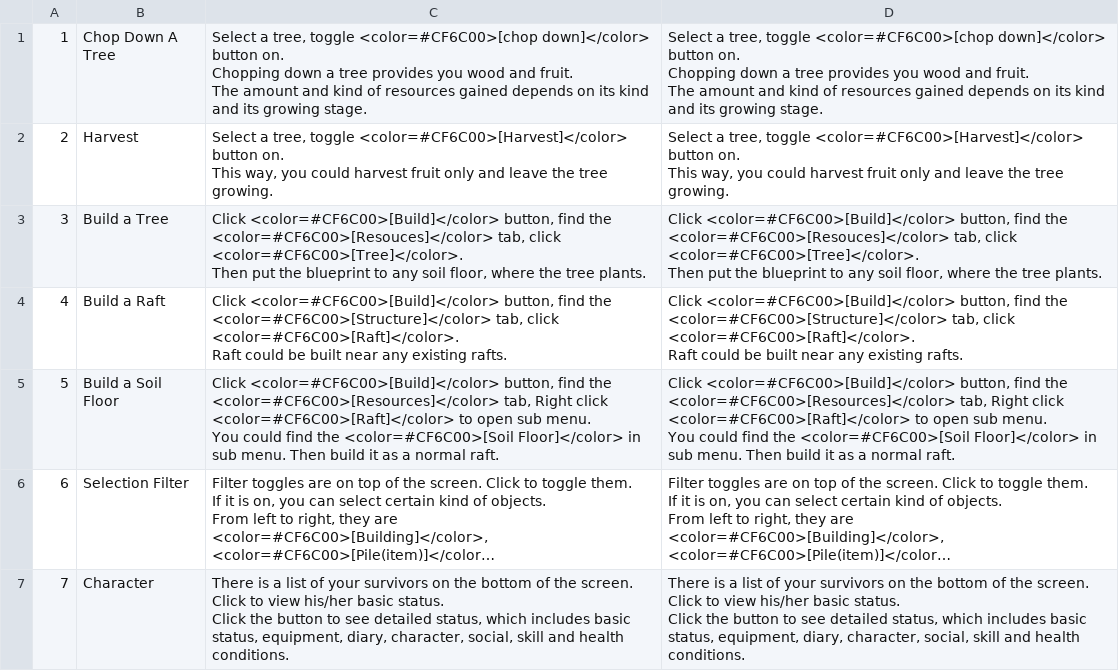
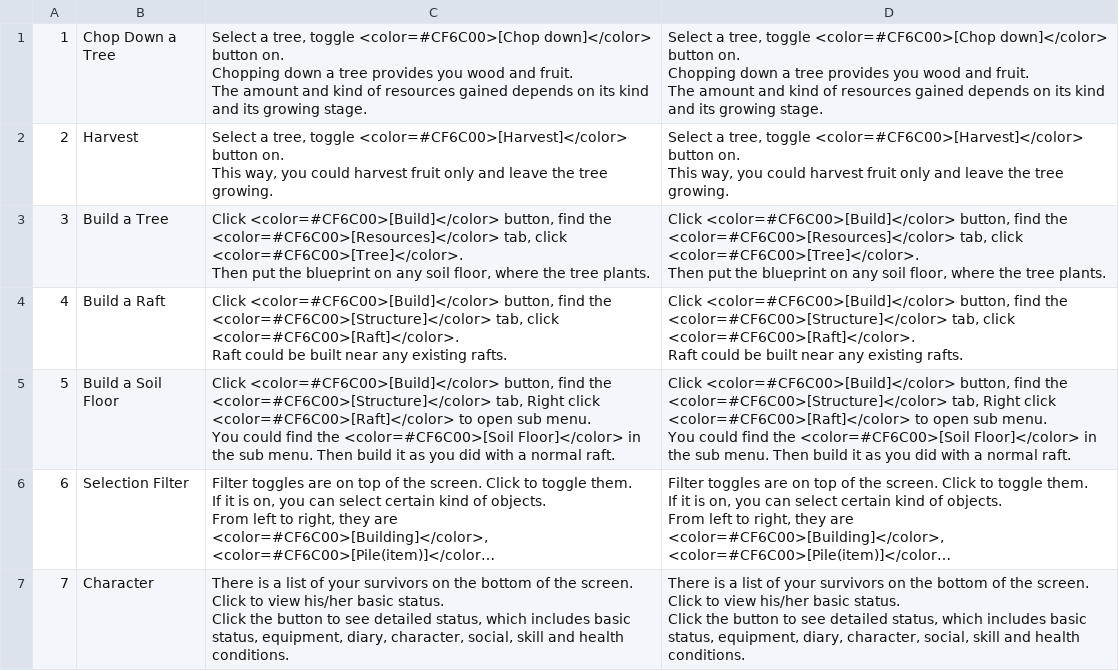
Before and after one commit to justusgamelab2016/LW-translation, a CSV file: language/eng/GuideConfig.csv, drawn as a sheet; only a part is shown; long unchanged cells end in …; ↵ is a line break in a cell; the diff covers the shown part only; the diff names each change by its address in the sheet, - before the commit and + after, or states it on an @@ line.

Commit message:
syntax error fix

```diff
--- a/language/eng/GuideConfig.csv
+++ b/language/eng/GuideConfig.csv
-B1: Chop Down A Tree
+B1: Chop Down a Tree
-C1: …tree, toggle <color=#CF6C00>[chop down]</color> button…
+C1: …tree, toggle <color=#CF6C00>[Chop down]</color> button…
-D1: …tree, toggle <color=#CF6C00>[chop down]</color> button…
+D1: …tree, toggle <color=#CF6C00>[Chop down]</color> button…
-C3: …find the <color=#CF6C00>[Resouces]</color> tab, click <color=#CF6C00>[Tree]</color>. ↵ Then put the blueprint to any soil…
+C3: …find the <color=#CF6C00>[Resources]</color> tab, click <color=#CF6C00>[Tree]</color>. ↵ Then put the blueprint on any soil…
-D3: …find the <color=#CF6C00>[Resouces]</color> tab, click <color=#CF6C00>[Tree]</color>. ↵ Then put the blueprint to any soil…
+D3: …find the <color=#CF6C00>[Resources]</color> tab, click <color=#CF6C00>[Tree]</color>. ↵ Then put the blueprint on any soil…
-C5: …find the <color=#CF6C00>[Resources]</color> tab, Right click <color=#CF6C00>[Raft]</color> to open sub menu. ↵ You could find the <color=#CF6C00>[Soil Floor]</color> in sub menu. Then build it as a normal…
+C5: …find the <color=#CF6C00>[Structure]</color> tab, Right click <color=#CF6C00>[Raft]</color> to open sub menu. ↵ You could find the <color=#CF6C00>[Soil Floor]</color> in the sub menu. Then build it as you did with a normal…
-D5: …find the <color=#CF6C00>[Resources]</color> tab, Right click <color=#CF6C00>[Raft]</color> to open sub menu. ↵ You could find the <color=#CF6C00>[Soil Floor]</color> in sub menu. Then build it as a normal…
+D5: …find the <color=#CF6C00>[Structure]</color> tab, Right click <color=#CF6C00>[Raft]</color> to open sub menu. ↵ You could find the <color=#CF6C00>[Soil Floor]</color> in the sub menu. Then build it as you did with a normal…
```
Also changed, not shown: 6 edited cells elsewhere in this file.
